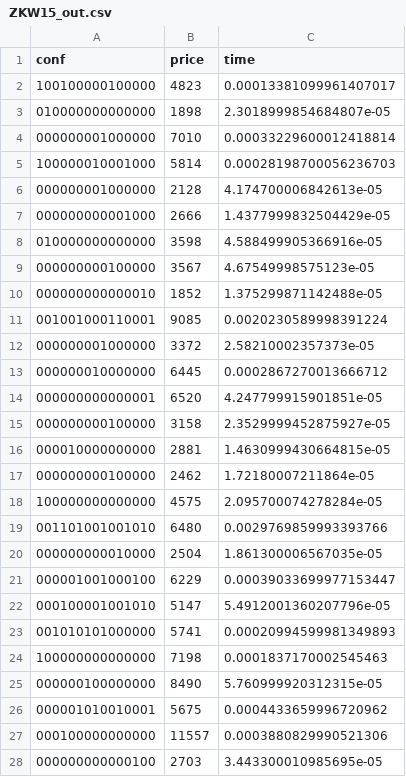
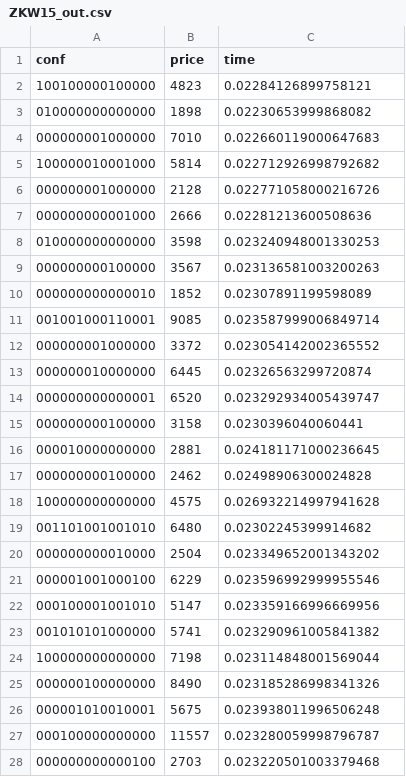
Before and after one commit to patrotom/combinatorial-optimization-problems, a CSV file: knapsack_heuristic/data/output/ZKW/bf/ZKW15_out.csv, drawn as a sheet; only a part is shown; the diff covers the shown part only.

```diff
--- a/knapsack_heuristic/data/output/ZKW/bf/ZKW15_out.csv
+++ b/knapsack_heuristic/data/output/ZKW/bf/ZKW15_out.csv
@@ -1,28 +1,28 @@
 conf;price;time
-100100000100000;4823;0.00013381099961407017
-010000000000000;1898;2.3018999854684807e-05
-000000001000000;7010;0.00033229600012418814
-100000010001000;5814;0.00028198700056236703
-000000001000000;2128;4.174700006842613e-05
-000000000001000;2666;1.4377999832504429e-05
-010000000000000;3598;4.588499905366916e-05
-000000000100000;3567;4.67549998575123e-05
-000000000000010;1852;1.375299871142488e-05
-001001000110001;9085;0.0020230589998391224
-000000001000000;3372;2.58210002357373e-05
-000000010000000;6445;0.0002867270013666712
-000000000000001;6520;4.247799915901851e-05
-000000000100000;3158;2.3529999452875927e-05
-000010000000000;2881;1.4630999430664815e-05
-000000000100000;2462;1.72180007211864e-05
-100000000000000;4575;2.095700074278284e-05
-001101001001010;6480;0.0029769859993393766
-000000000010000;2504;1.861300006567035e-05
-000001001000100;6229;0.00039033699977153447
-000100001001010;5147;5.4912001360207796e-05
-001010101000000;5741;0.00020994599981349893
-100000000000000;7198;0.0001837170002545463
-000000100000000;8490;5.760999920312315e-05
-000001010010001;5675;0.0004433659996720962
-000100000000000;11557;0.0003880829990521306
-000000000000100;2703;3.443300010985695e-05
+100100000100000;4823;0.02284126899758121
+010000000000000;1898;0.02230653999868082
+000000001000000;7010;0.022660119000647683
+100000010001000;5814;0.022712926998792682
+000000001000000;2128;0.022771058000216726
+000000000001000;2666;0.02281213600508636
+010000000000000;3598;0.023240948001330253
+000000000100000;3567;0.023136581003200263
+000000000000010;1852;0.02307891199598089
+001001000110001;9085;0.023587999006849714
+000000001000000;3372;0.023054142002365552
+000000010000000;6445;0.02326563299720874
+000000000000001;6520;0.023292934005439747
+000000000100000;3158;0.0230396040060441
+000010000000000;2881;0.024181171000236645
+000000000100000;2462;0.02498906300024828
+100000000000000;4575;0.026932214997941628
+001101001001010;6480;0.02302245399914682
+000000000010000;2504;0.023349652001343202
+000001001000100;6229;0.023596992999955546
+000100001001010;5147;0.023359166996669956
+001010101000000;5741;0.023290961005841382
+100000000000000;7198;0.023114848001569044
+000000100000000;8490;0.023185286998341326
+000001010010001;5675;0.023938011996506248
+000100000000000;11557;0.023280059998796787
+000000000000100;2703;0.023220501003379468
```
Also changed, not shown: 127 edited cells elsewhere in this file, knapsack_heuristic/data/output/NK/bf/NK20_out.csv, knapsack_heuristic/data/output/NK/bf/NK22_out.csv, 31 other files.
